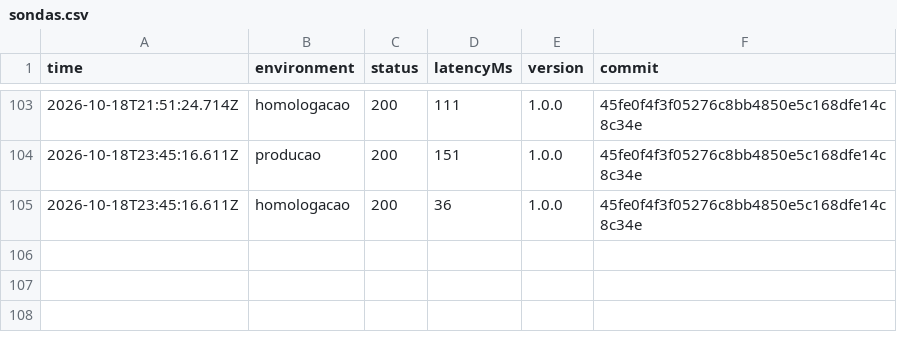
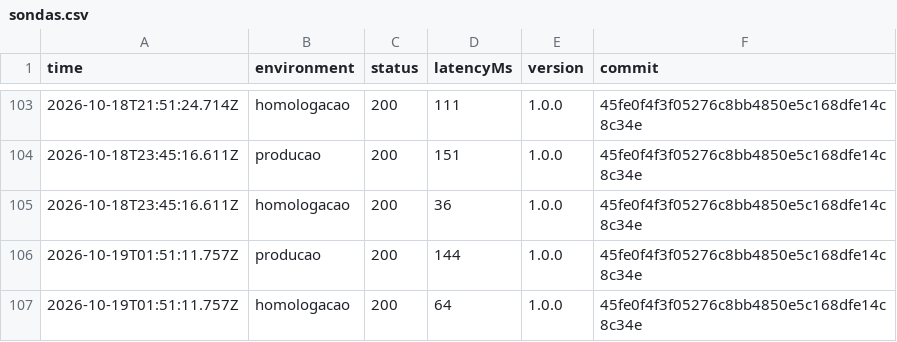
Before and after one commit to DaviSouza78/resgate-digital, a CSV file: status/sondas.csv, drawn as a sheet; only a part is shown, gaps mark what is left out; the diff names each change by its address in the sheet, - before the commit and + after, or states it on an @@ line.

```diff
--- a/status/sondas.csv
+++ b/status/sondas.csv
+row 106: 2026-10-19T01:51:11.757Z | producao | 200 | 144 | 1.0.0 | 45fe0f4f3f05276c8bb4850e5c168dfe14c8c34e
+row 107: 2026-10-19T01:51:11.757Z | homologacao | 200 | 64 | 1.0.0 | 45fe0f4f3f05276c8bb4850e5c168dfe14c8c34e
```
Also changed, not shown: 1 other file.
